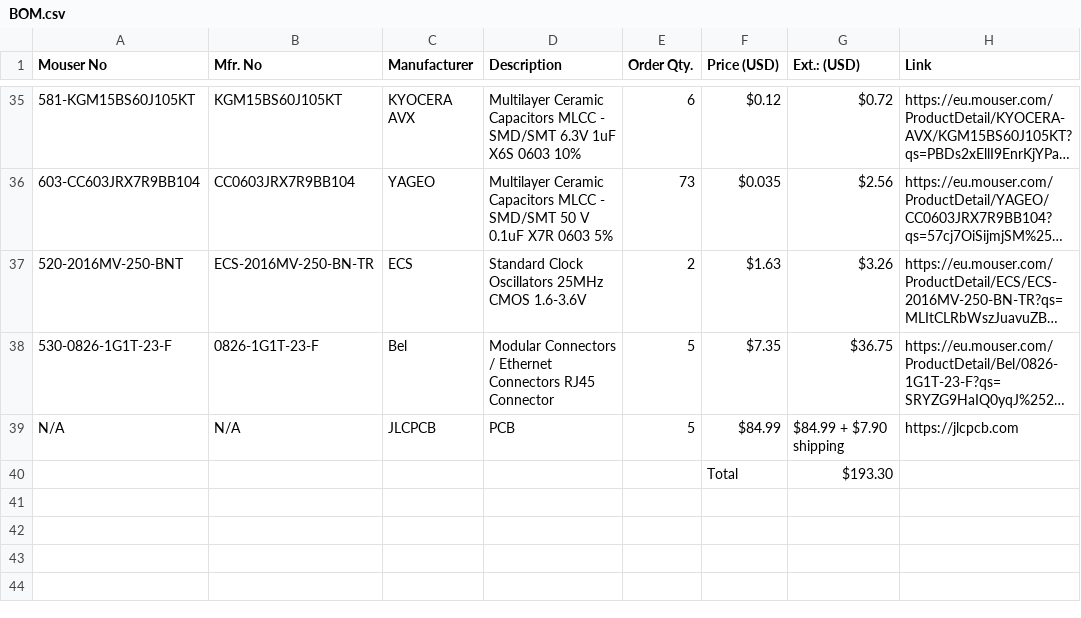
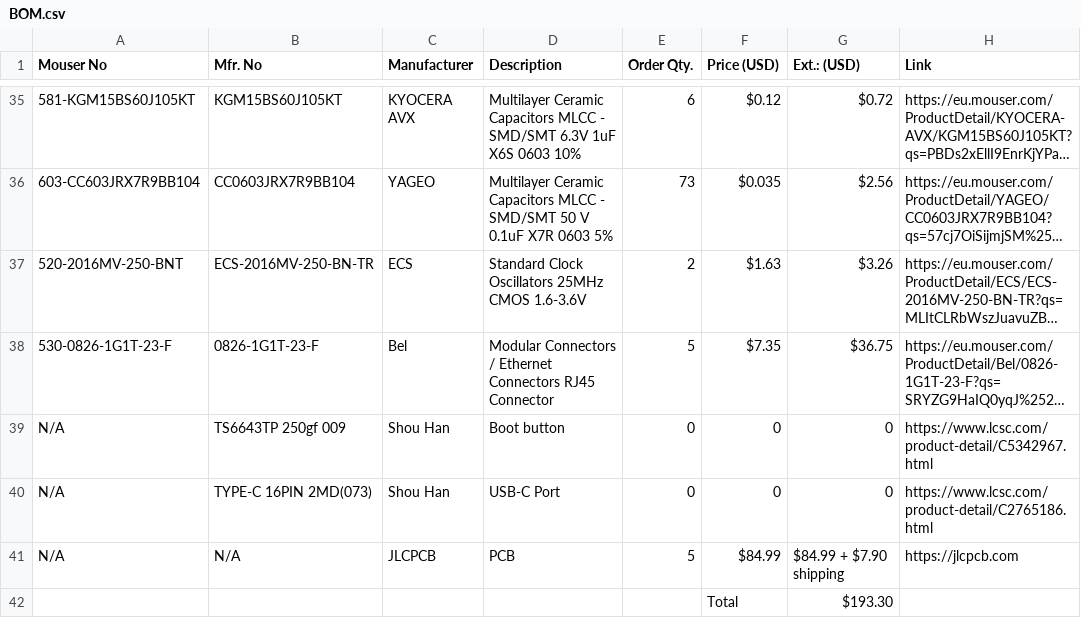
Before and after one commit to emb3rcia/spark-switch, a CSV file: BOM.csv, drawn as a sheet; only a part is shown, gaps mark what is left out; long unchanged cells end in …; the diff names each change by its address in the sheet, - before the commit and + after, or states it on an @@ line.

```diff
--- a/BOM.csv
+++ b/BOM.csv
+row 39: N/A | TS6643TP 250gf 009 | Shou Han | Boot button | 0 | 0 | 0 | https://www.lcsc.com/product-detail/C5342967.html
+row 40: N/A | TYPE-C 16PIN 2MD(073) | Shou Han | USB-C Port | 0 | 0 | 0 | https://www.lcsc.com/product-detail/C2765186.html
```
Also changed, not shown: 1 other file.
